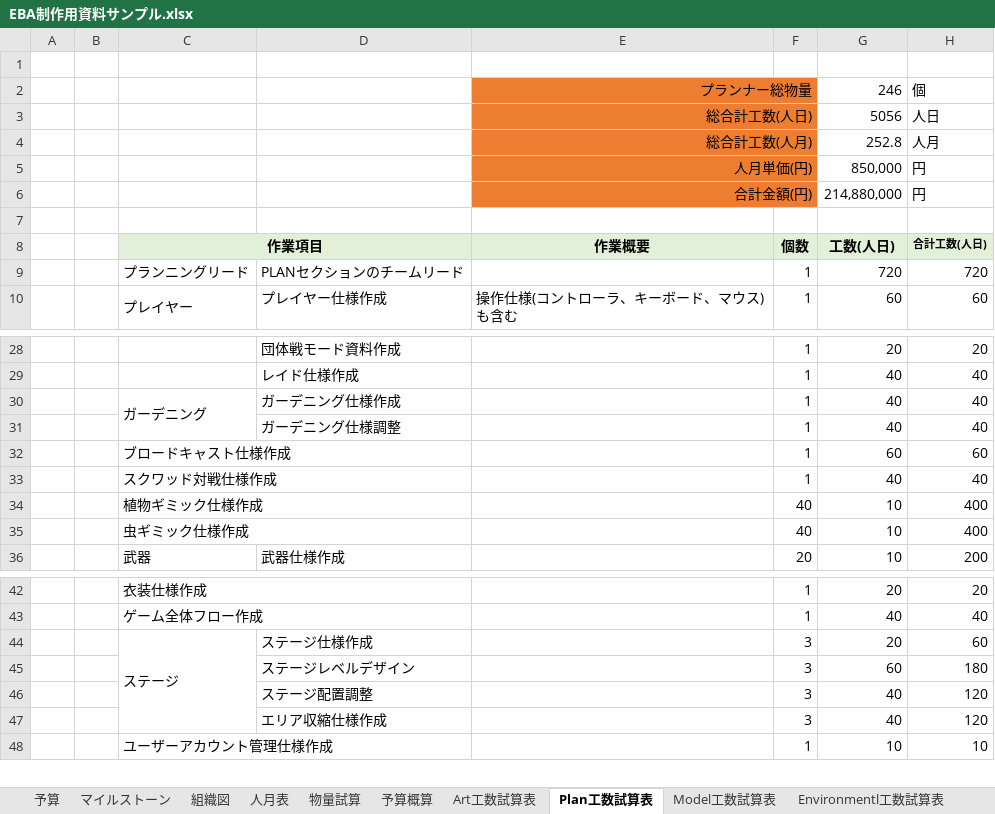
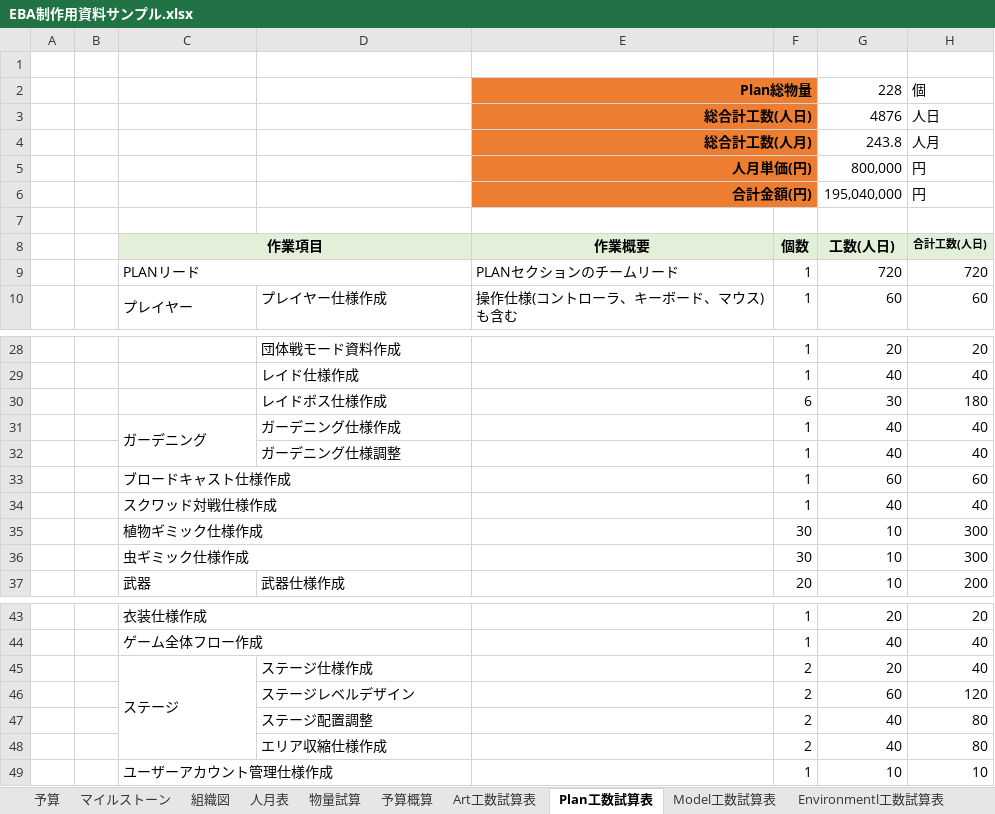
Before and after one commit to Ducks-Kaikuu/Validation, an Excel workbook: Project/EBA/EBA制作用資料サンプル.xlsx, sheet Plan工数試算表, drawn as a sheet; only a part is shown, gaps mark what is left out; values as stored, in another font and other column widths than the file's, no borders; removed rows and columns are numbered as before the commit, all else as after; the diff names each change by its address in the sheet, - before the commit and + after, or states it on an @@ line.

```diff
--- a/Project/EBA/EBA制作用資料サンプル.xlsx (sheet Plan工数試算表)
+++ b/Project/EBA/EBA制作用資料サンプル.xlsx (sheet Plan工数試算表)
-row 2:  |  |  |  | プランナー総物量 |  | 246 | 個
+row 2:  |  |  |  | Plan総物量 |  | 228 | 個
-E3:E6 bold: off
+E3:E6 bold: on
-G3: 5056
+G3: 4876
-G4: 252.8
+G4: 243.8
-G5: 850,000
+G5: 800,000
-G6: 214,880,000
+G6: 195,040,000
-C9: プランニングリード
+C9: PLANリード
+C9:D9 merged
-D9: PLANセクションのチームリード
+D9: (empty)
-E9: (empty)
+E9: PLANセクションのチームリード
+row 30:  |  |  | レイドボス仕様作成 |  | 6 | 30 | 180
-F35:F36: 40
+F35:F36: 30
-H35:H36: 400
+H35:H36: 300
-F45:F48: 3
+F45:F48: 2
-H45: 60
+H45: 40
-H46: 180
+H46: 120
-H47:H48: 120
+H47:H48: 80
```
Also changed, not shown: sheet Motion工数試算表, sheet 予算概算, sheet Effect工数試算表, sheet Art工数試算表, sheet Environmentl工数試算表, sheet Model工数試算表, 2 more sheets, other sheet tabs, formulas that keep their value.
